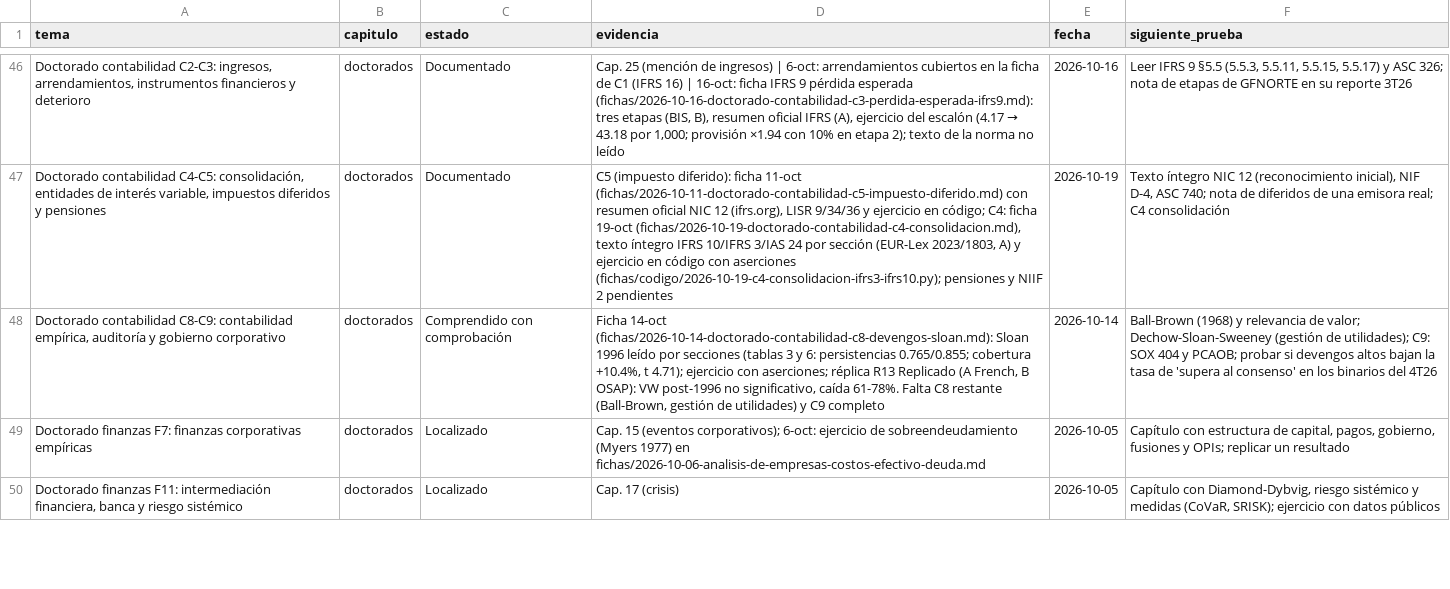
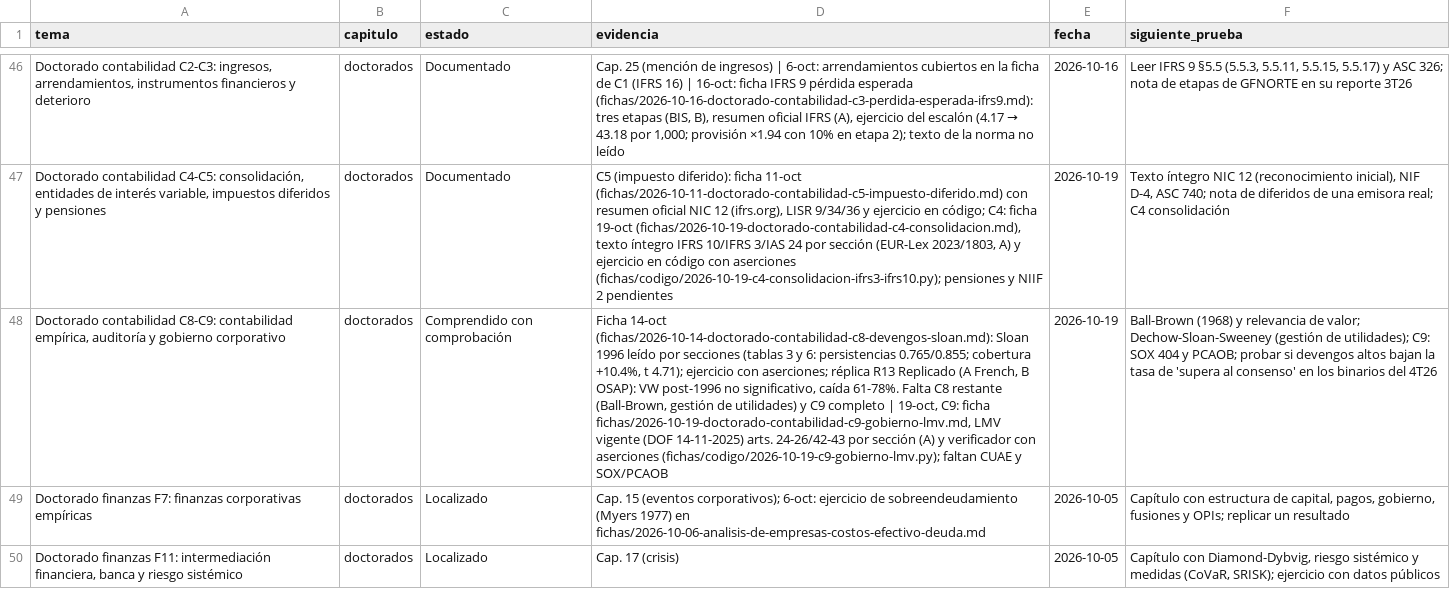
Before and after one commit to izurieta77/New1, a CSV file: conocimiento/estado-de-dominio.csv, drawn as a sheet; only a part is shown, gaps mark what is left out; the diff names each change by its address in the sheet, - before the commit and + after, or states it on an @@ line.

```diff
--- a/conocimiento/estado-de-dominio.csv
+++ b/conocimiento/estado-de-dominio.csv
-D48 (evidencia): …C9 completo
+D48 (evidencia): …C9 completo | 19-oct, C9: ficha fichas/2026-10-19-doctorado-contabilidad-c9-gobierno-lmv.md, LMV vigente (DOF 14-11-2025) arts. 24-26/42-43 por sección (A) y verificador con aserciones (fichas/codigo/2026-10-19-c9-gobierno-lmv.py); faltan CUAE y SOX/PCAOB
-E48 (fecha): 2026-10-14
+E48 (fecha): 2026-10-19
```
Also changed, not shown: 4 other files.
